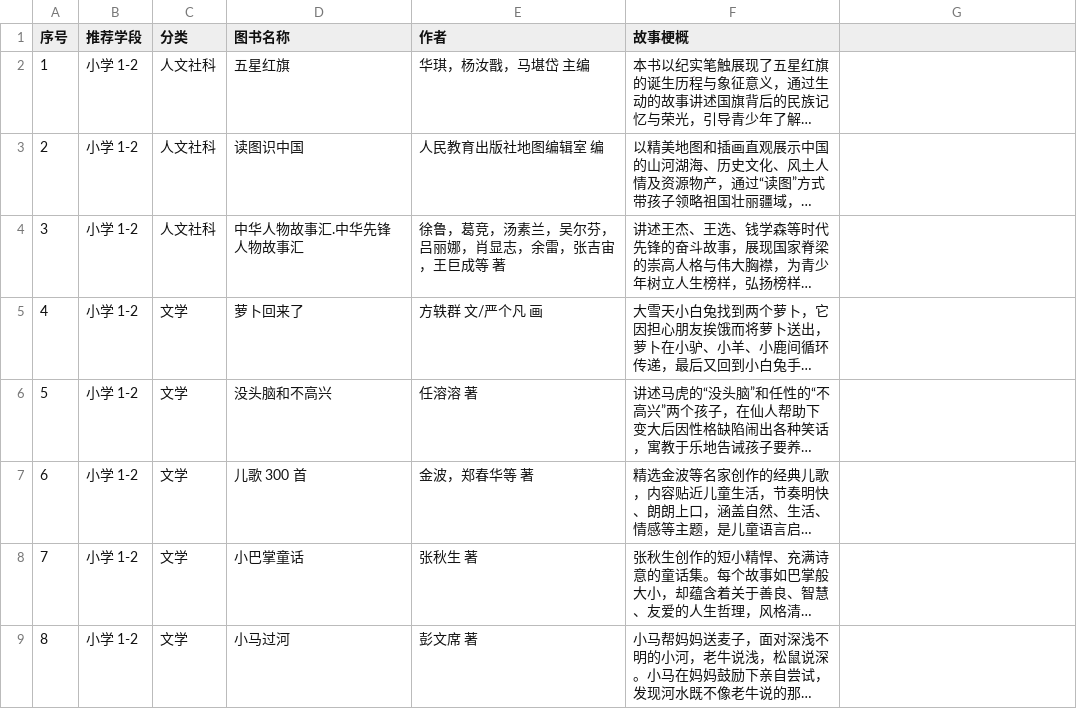
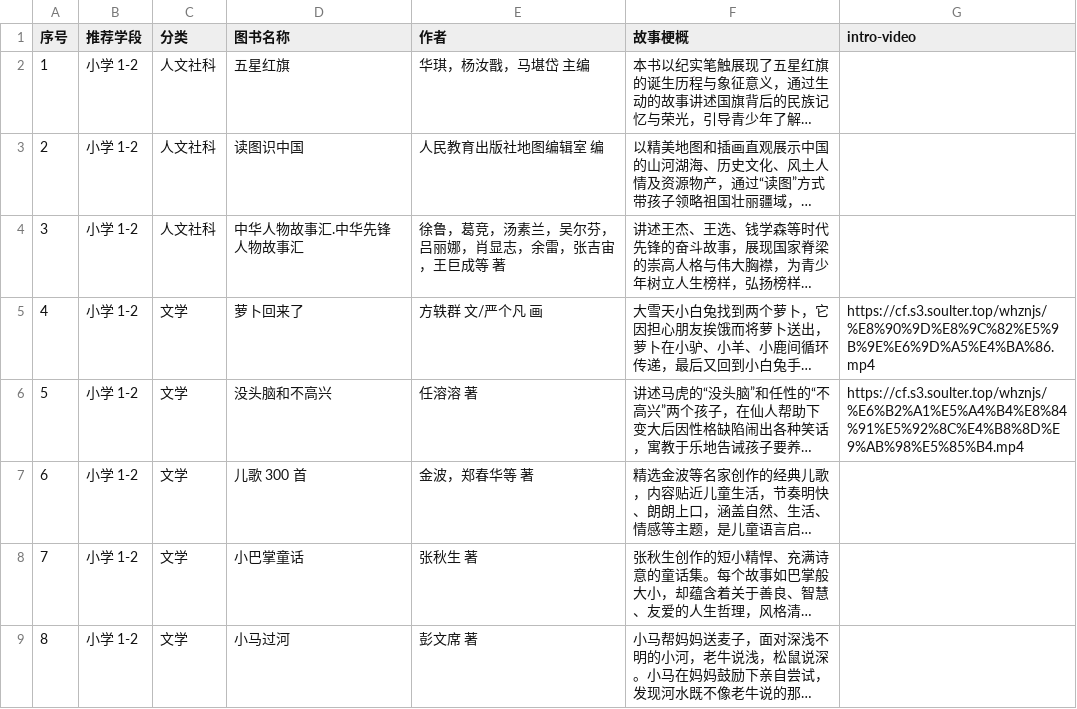
Before and after one commit to Soulter/book-recommend-mcp, a CSV file: booklist.csv, drawn as a sheet; only a part is shown; long unchanged cells end in …; the diff covers the shown part only; the diff names each change by its address in the sheet, - before the commit and + after, or states it on an @@ line.

Commit message:
feat: add book recommendation and video retrieval features
- Implemented `get_book_video_link` function to fetch intro video links for books.
- Enhanced `book_recommend` function to return book recommendations in JSON format, including video availability.
- Added new tool `get_book_recommend_video` to retrieve video links for specific book titles.
- Integrated argparse for transport selection in the main server execution.

```diff
--- a/booklist.csv
+++ b/booklist.csv
-G1: (empty)
+G1: intro-video
-G5 (intro-video): (empty)
+G5 (intro-video): https://cf.s3.soulter.top/whznjs/%E8%90%9D%E8%9C%82%E5%9B%9E%E6%9D%A5%E4%BA%86.mp4
-G6 (intro-video): (empty)
+G6 (intro-video): https://cf.s3.soulter.top/whznjs/%E6%B2%A1%E5%A4%B4%E8%84%91%E5%92%8C%E4%B8%8D%E9%AB%98%E5%85%B4.mp4
```
Also changed, not shown: 4 edited cells elsewhere in this file, 2 other files.
